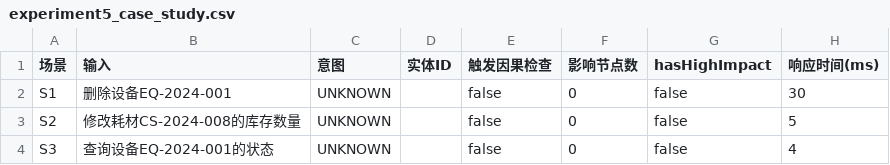
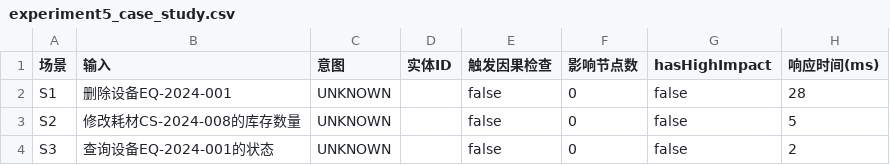
Before and after one commit to Zhuyuyangyy/generic-sys-admin, a CSV file: backend/experiment_results/experiment5_case_study.csv, drawn as a sheet.

```diff
--- a/backend/experiment_results/experiment5_case_study.csv
+++ b/backend/experiment_results/experiment5_case_study.csv
@@ -1,4 +1,4 @@
 场景,输入,意图,实体ID,触发因果检查,影响节点数,hasHighImpact,响应时间(ms)
-S1,删除设备EQ-2024-001,UNKNOWN,,false,0,false,30
+S1,删除设备EQ-2024-001,UNKNOWN,,false,0,false,28
 S2,修改耗材CS-2024-008的库存数量,UNKNOWN,,false,0,false,5
-S3,查询设备EQ-2024-001的状态,UNKNOWN,,false,0,false,4
+S3,查询设备EQ-2024-001的状态,UNKNOWN,,false,0,false,2
```
Also changed, not shown: backend/experiment_results/experiment2_causal_propagation.csv, backend/experiment_results/experiment3_e2e_response_time.csv, 3 other files.
